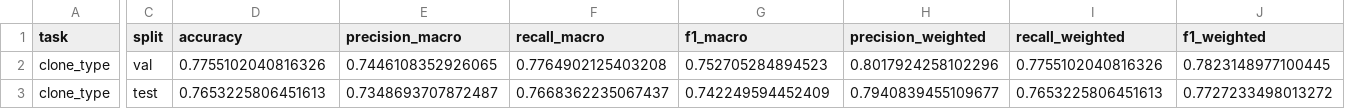
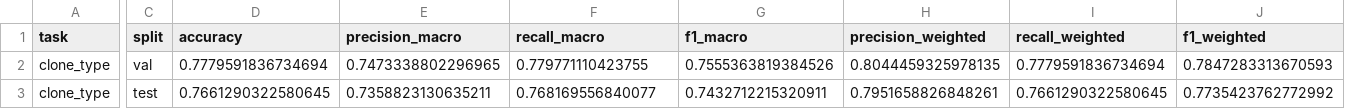
Before and after one commit to mi1rii/code-clone-detector, a CSV file: DataBaseProject/baseline_outputs/metrics/task_b_model_comparison.csv, drawn as a sheet; only a part is shown, gaps mark what is left out; the diff names each change by its address in the sheet, - before the commit and + after, or states it on an @@ line.

```diff
--- a/DataBaseProject/baseline_outputs/metrics/task_b_model_comparison.csv
+++ b/DataBaseProject/baseline_outputs/metrics/task_b_model_comparison.csv
-D2 (accuracy): 0.7755102040816326
+D2 (accuracy): 0.7779591836734694
-E2 (precision_macro): 0.7446108352926065
+E2 (precision_macro): 0.7473338802296965
-F2 (recall_macro): 0.7764902125403208
+F2 (recall_macro): 0.779771110423755
-G2 (f1_macro): 0.752705284894523
+G2 (f1_macro): 0.7555363819384526
-H2 (precision_weighted): 0.8017924258102296
+H2 (precision_weighted): 0.8044459325978135
-I2 (recall_weighted): 0.7755102040816326
+I2 (recall_weighted): 0.7779591836734694
-J2 (f1_weighted): 0.7823148977100445
+J2 (f1_weighted): 0.7847283313670593
-D3 (accuracy): 0.7653225806451613
+D3 (accuracy): 0.7661290322580645
-E3 (precision_macro): 0.7348693707872487
+E3 (precision_macro): 0.7358823130635211
-F3 (recall_macro): 0.7668362235067437
+F3 (recall_macro): 0.768169556840077
-G3 (f1_macro): 0.742249594452409
+G3 (f1_macro): 0.7432712215320911
-H3 (precision_weighted): 0.7940839455109677
+H3 (precision_weighted): 0.7951658826848261
-I3 (recall_weighted): 0.7653225806451613
+I3 (recall_weighted): 0.7661290322580645
-J3 (f1_weighted): 0.7727233498013272
+J3 (f1_weighted): 0.7735423762772992
```
Also changed, not shown: DataBaseProject/baseline_outputs/features/task_a/val_features.csv, DataBaseProject/baseline_outputs/features/task_b/train_features.csv, 39 other files.
